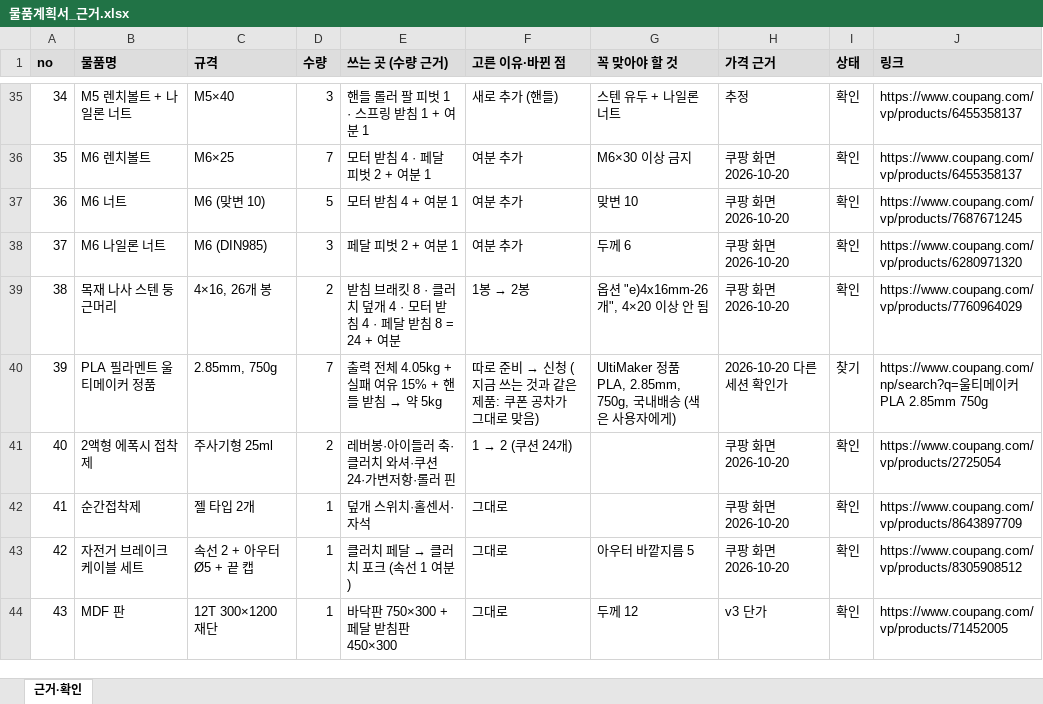
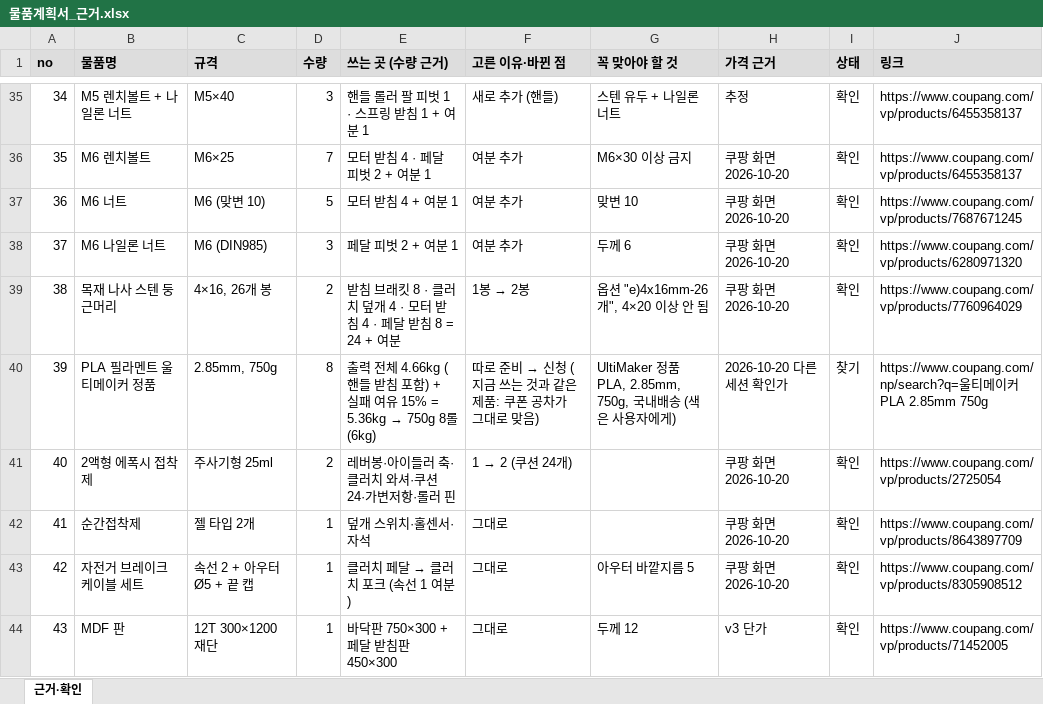
Before and after one commit to jang090623-alt/neo, an Excel workbook: v4/물품계획서_근거.xlsx, sheet 근거·확인, drawn as a sheet; only a part is shown, gaps mark what is left out; values as stored, in another font and other column widths than the file's, no borders; the diff names each change by its address in the sheet, - before the commit and + after, or states it on an @@ line.

```diff
--- a/v4/물품계획서_근거.xlsx (sheet 근거·확인)
+++ b/v4/물품계획서_근거.xlsx (sheet 근거·확인)
-D40 (수량): 7
+D40 (수량): 8
@@ E40 (쓰는 곳 (수량 근거)): …전체 4.05kg + 실패 여유 15% + 핸들 받침 → 약 5kg → …전체 4.66kg (핸들 받침 포함) + 실패 여유 15% = 5.36kg → 750g 8롤 (6kg) @@
```
Also changed, not shown: v4/창체_물품계획서_RPM.xlsx, 19 other files.
